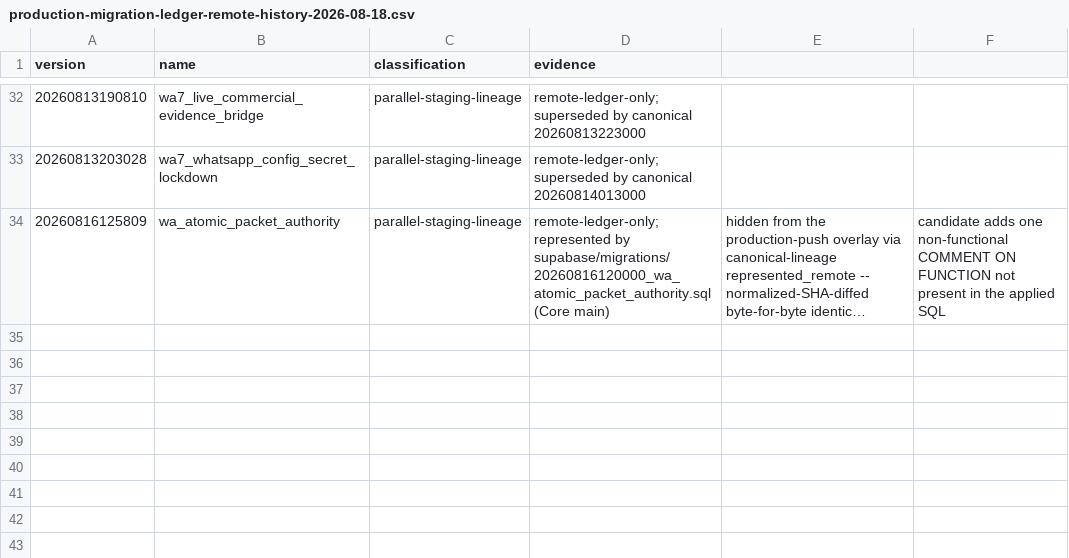
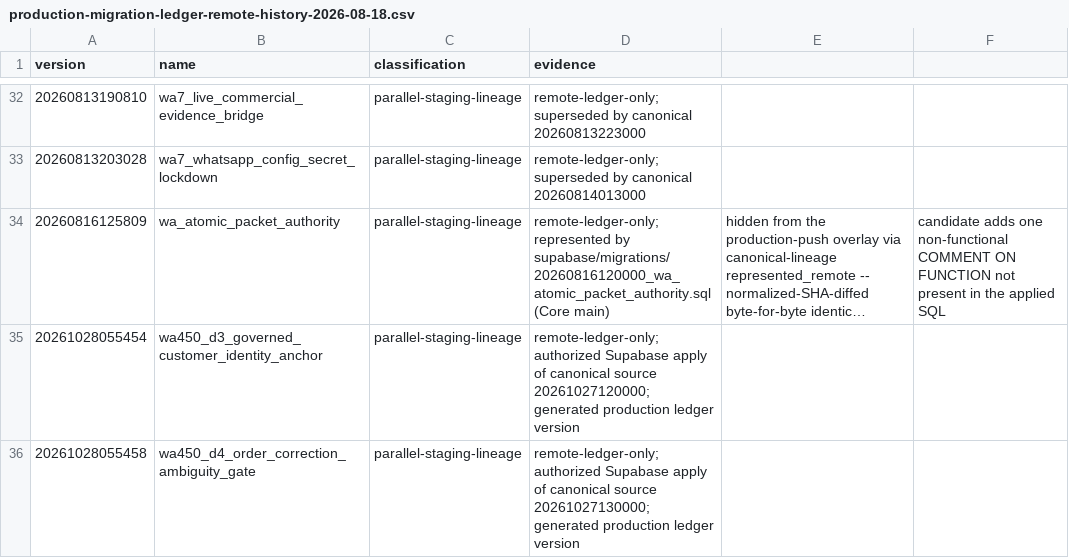
Before and after one commit to oasisbaklawa2006/oasis-supabase-core, a CSV file: docs/reconciliation/production-migration-ledger-remote-history-2026-08-18.csv, drawn as a sheet; only a part is shown, gaps mark what is left out; long unchanged cells end in …; the diff names each change by its address in the sheet, - before the commit and + after, or states it on an @@ line.

Commit message:
fix(wa450): reconcile generated production migration ledger versions
* fix(wa450): reconcile generated production migration ledger versions

* fix(wa450): reconcile generated production migration ledger versions

* fix(wa450): reconcile generated production migration ledger versions

* fix(wa450): reconcile generated production migration ledger versions

* docs(wa450): record production ledger reconciliation incident

* test(wa450): fix reconciliation assertion variable

* fix(wa450): update production overlay reconciliation counts

* fix(wa450): update production overlay reconciliation counts

* fix(wa450): update production overlay reconciliation counts

* test(wa450): align reconciliation assertions with overlay contract

* test(wa450): update overlay output expectations

```diff
--- a/docs/reconciliation/production-migration-ledger-remote-history-2026-08-18.csv
+++ b/docs/reconciliation/production-migration-ledger-remote-history-2026-08-18.csv
+row 35: 20261028055454 | wa450_d3_governed_customer_identity_anchor | parallel-staging-lineage | remote-ledger-only; authorized Supabase apply of canonical source 20261027120000; generated production ledger version
+row 36: 20261028055458 | wa450_d4_order_correction_ambiguity_gate | parallel-staging-lineage | remote-ledger-only; authorized Supabase apply of canonical source 20261027130000; generated production ledger version
```
Also changed, not shown: docs/reconciliation/canonical-production-lineage-2026-08-18.csv, 5 other files.
